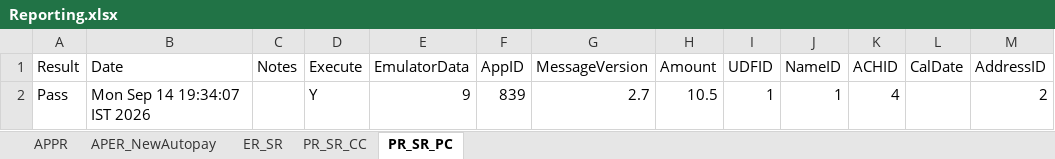
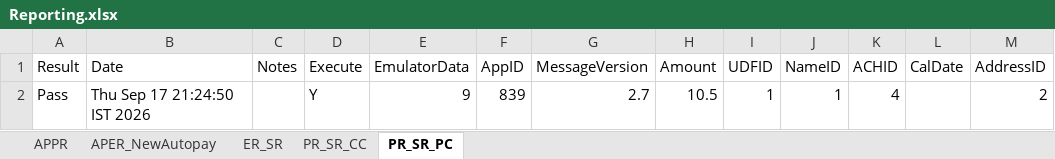
Before and after one commit to dcusend/VPS-Katalon, an Excel workbook: KatalonData/Bootstrap/Reporting.xlsx, sheet PR_SR_PC, drawn as a sheet; only a part is shown; values as stored, in another font and other column widths than the file's, no borders; the diff names each change by its address in the sheet, - before the commit and + after, or states it on an @@ line.

```diff
--- a/KatalonData/Bootstrap/Reporting.xlsx (sheet PR_SR_PC)
+++ b/KatalonData/Bootstrap/Reporting.xlsx (sheet PR_SR_PC)
-B2 (Date): Mon Sep 14 19:34:07 IST 2026
+B2 (Date): Thu Sep 17 21:24:50 IST 2026
```
Also changed, not shown: sheet PR_SR_CC, 6 other files.
